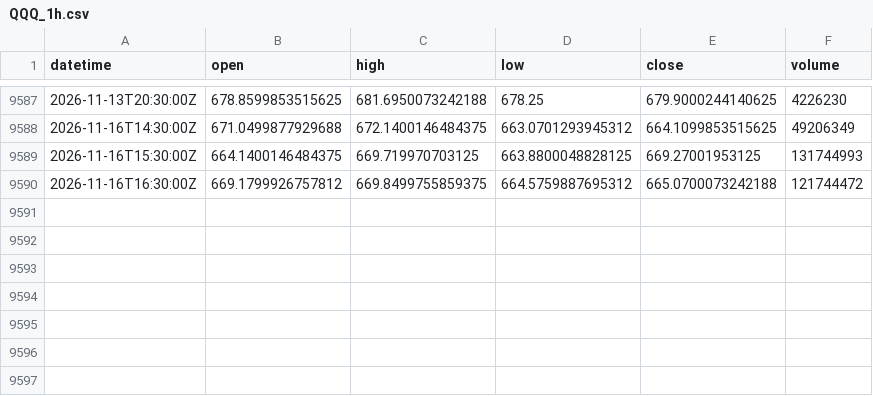
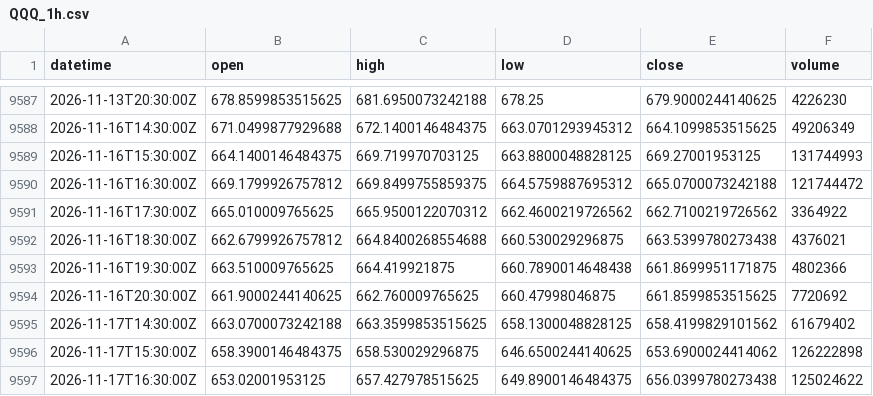
Before and after one commit to xu75/quant-strategy, a CSV file: data/market/QQQ_1h.csv, drawn as a sheet; only a part is shown, gaps mark what is left out.

Commit message:
chore(data): update market data 2026-11-17 17:49 UTC

```diff
--- a/data/market/QQQ_1h.csv
+++ b/data/market/QQQ_1h.csv
@@ -9590 +9590,8 @@ datetime,open,high,low,close,volume
 2026-11-16T16:30:00Z,669.1799926757812,669.8499755859375,664.5759887695312,665.0700073242188,121744472
+2026-11-16T17:30:00Z,665.010009765625,665.9500122070312,662.4600219726562,662.7100219726562,3364922
+2026-11-16T18:30:00Z,662.6799926757812,664.8400268554688,660.530029296875,663.5399780273438,4376021
+2026-11-16T19:30:00Z,663.510009765625,664.419921875,660.7890014648438,661.8699951171875,4802366
+2026-11-16T20:30:00Z,661.9000244140625,662.760009765625,660.47998046875,661.8599853515625,7720692
+2026-11-17T14:30:00Z,663.0700073242188,663.3599853515625,658.1300048828125,658.4199829101562,61679402
+2026-11-17T15:30:00Z,658.3900146484375,658.530029296875,646.6500244140625,653.6900024414062,126222898
+2026-11-17T16:30:00Z,653.02001953125,657.427978515625,649.8900146484375,656.0399780273438,125024622
```
Also changed, not shown: data/market/513100_1d.csv, data/market/BTC-USD_1d.csv, 16 other files.
